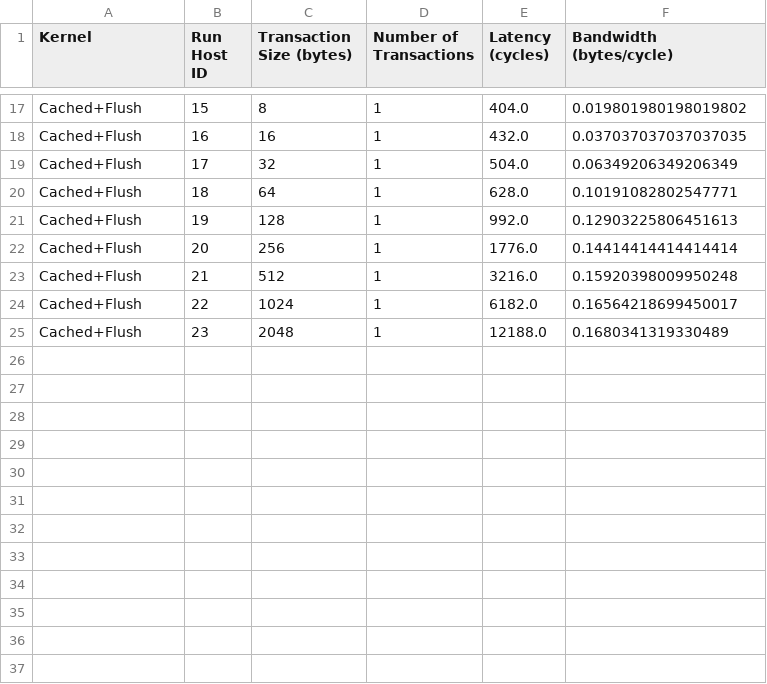
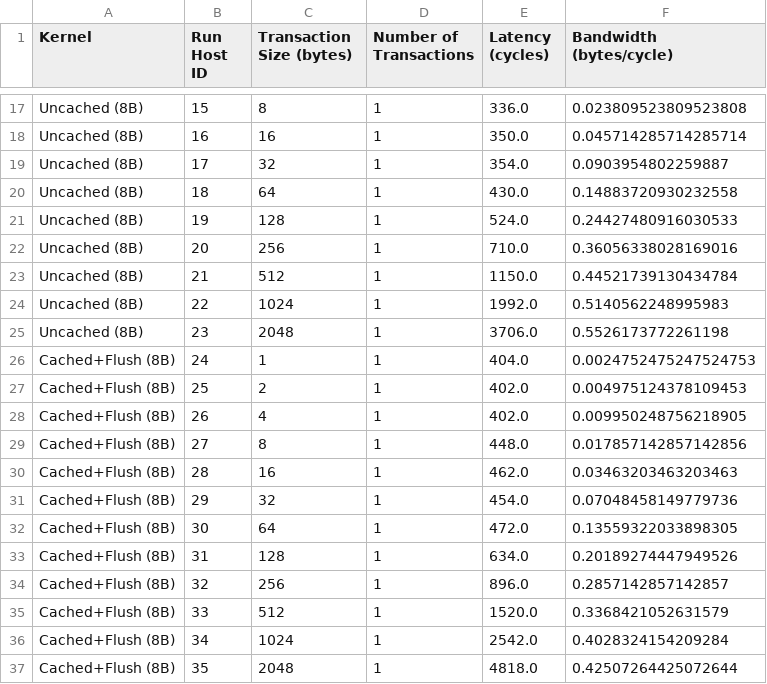
Before and after one commit to tenstorrent/tt-low-level-documentation, a CSV file: data_movement_doc/perf_plots/quasar/csv/Quasar Cache Write Sizes.csv, drawn as a sheet; only a part is shown, gaps mark what is left out; the diff covers the shown part only; the diff names each change by its address in the sheet, - before the commit and + after, or states it on an @@ line.

Commit message:
Update Quasar cache-write results: 3 write modes (1B vs 8B vs cached+flush) + bandwidth

```diff
--- a/data_movement_doc/perf_plots/quasar/csv/Quasar Cache Write Sizes.csv
+++ b/data_movement_doc/perf_plots/quasar/csv/Quasar Cache Write Sizes.csv
-A17:A25 (Kernel): Cached+Flush
+A17:A25 (Kernel): Uncached (8B)
-E17 (Latency (cycles)): 404.0
+E17 (Latency (cycles)): 336.0
-F17 (Bandwidth (bytes/cycle)): 0.019801980198019802
+F17 (Bandwidth (bytes/cycle)): 0.023809523809523808
-E18 (Latency (cycles)): 432.0
+E18 (Latency (cycles)): 350.0
-F18 (Bandwidth (bytes/cycle)): 0.037037037037037035
+F18 (Bandwidth (bytes/cycle)): 0.045714285714285714
-E19 (Latency (cycles)): 504.0
+E19 (Latency (cycles)): 354.0
-F19 (Bandwidth (bytes/cycle)): 0.06349206349206349
+F19 (Bandwidth (bytes/cycle)): 0.0903954802259887
-E20 (Latency (cycles)): 628.0
+E20 (Latency (cycles)): 430.0
-F20 (Bandwidth (bytes/cycle)): 0.10191082802547771
+F20 (Bandwidth (bytes/cycle)): 0.14883720930232558
-E21 (Latency (cycles)): 992.0
+E21 (Latency (cycles)): 524.0
-F21 (Bandwidth (bytes/cycle)): 0.12903225806451613
+F21 (Bandwidth (bytes/cycle)): 0.24427480916030533
-E22 (Latency (cycles)): 1776.0
+E22 (Latency (cycles)): 710.0
-F22 (Bandwidth (bytes/cycle)): 0.14414414414414414
+F22 (Bandwidth (bytes/cycle)): 0.36056338028169016
-E23 (Latency (cycles)): 3216.0
+E23 (Latency (cycles)): 1150.0
-F23 (Bandwidth (bytes/cycle)): 0.15920398009950248
+F23 (Bandwidth (bytes/cycle)): 0.44521739130434784
-E24 (Latency (cycles)): 6182.0
+E24 (Latency (cycles)): 1992.0
-F24 (Bandwidth (bytes/cycle)): 0.16564218699450017
+F24 (Bandwidth (bytes/cycle)): 0.5140562248995983
-E25 (Latency (cycles)): 12188.0
+E25 (Latency (cycles)): 3706.0
-F25 (Bandwidth (bytes/cycle)): 0.1680341319330489
+F25 (Bandwidth (bytes/cycle)): 0.5526173772261198
+row 26: Cached+Flush (8B) | 24 | 1 | 1 | 404.0 | 0.0024752475247524753
+row 27: Cached+Flush (8B) | 25 | 2 | 1 | 402.0 | 0.004975124378109453
+row 28: Cached+Flush (8B) | 26 | 4 | 1 | 402.0 | 0.009950248756218905
+row 29: Cached+Flush (8B) | 27 | 8 | 1 | 448.0 | 0.017857142857142856
+row 30: Cached+Flush (8B) | 28 | 16 | 1 | 462.0 | 0.03463203463203463
+row 31: Cached+Flush (8B) | 29 | 32 | 1 | 454.0 | 0.07048458149779736
+row 32: Cached+Flush (8B) | 30 | 64 | 1 | 472.0 | 0.13559322033898305
+row 33: Cached+Flush (8B) | 31 | 128 | 1 | 634.0 | 0.20189274447949526
+row 34: Cached+Flush (8B) | 32 | 256 | 1 | 896.0 | 0.2857142857142857
+row 35: Cached+Flush (8B) | 33 | 512 | 1 | 1520.0 | 0.3368421052631579
+row 36: Cached+Flush (8B) | 34 | 1024 | 1 | 2542.0 | 0.4028324154209284
+row 37: Cached+Flush (8B) | 35 | 2048 | 1 | 4818.0 | 0.42507264425072644
```
Also changed, not shown: 45 edited cells elsewhere in this file, 2 other files.
